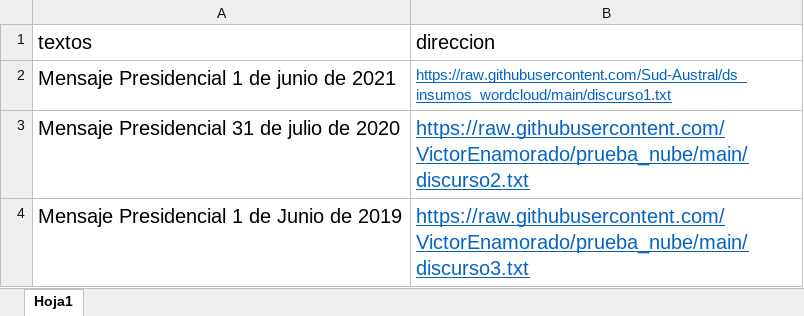
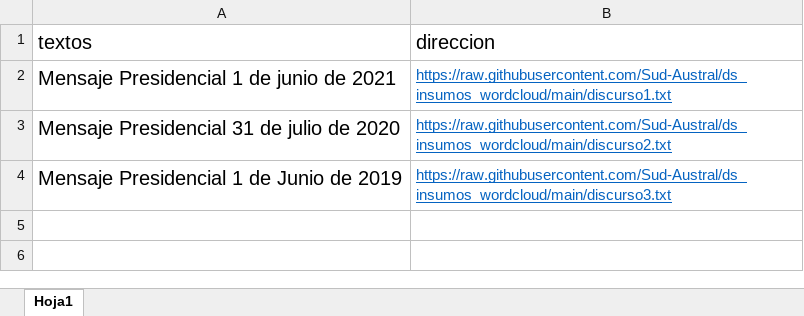
Before and after one commit to VictorEnamorado/ds_insumos_wordcloud, an Excel workbook: buko2.xlsx, sheet Hoja1, drawn as a sheet; values as stored, in another font and other column widths than the file's, no borders; the diff names each change by its address in the sheet, - before the commit and + after, or states it on an @@ line.

Commit message:
up

```diff
--- a/buko2.xlsx (sheet Hoja1)
+++ b/buko2.xlsx (sheet Hoja1)
-B3 (direccion): https://raw.githubusercontent.com/VictorEnamorado/prueba_nube/main/discurso2.txt
+B3 (direccion): https://raw.githubusercontent.com/Sud-Austral/ds_insumos_wordcloud/main/discurso2.txt
@@ B3:B4 text size: smaller @@
-B4 (direccion): https://raw.githubusercontent.com/VictorEnamorado/prueba_nube/main/discurso3.txt
+B4 (direccion): https://raw.githubusercontent.com/Sud-Austral/ds_insumos_wordcloud/main/discurso3.txt
```
